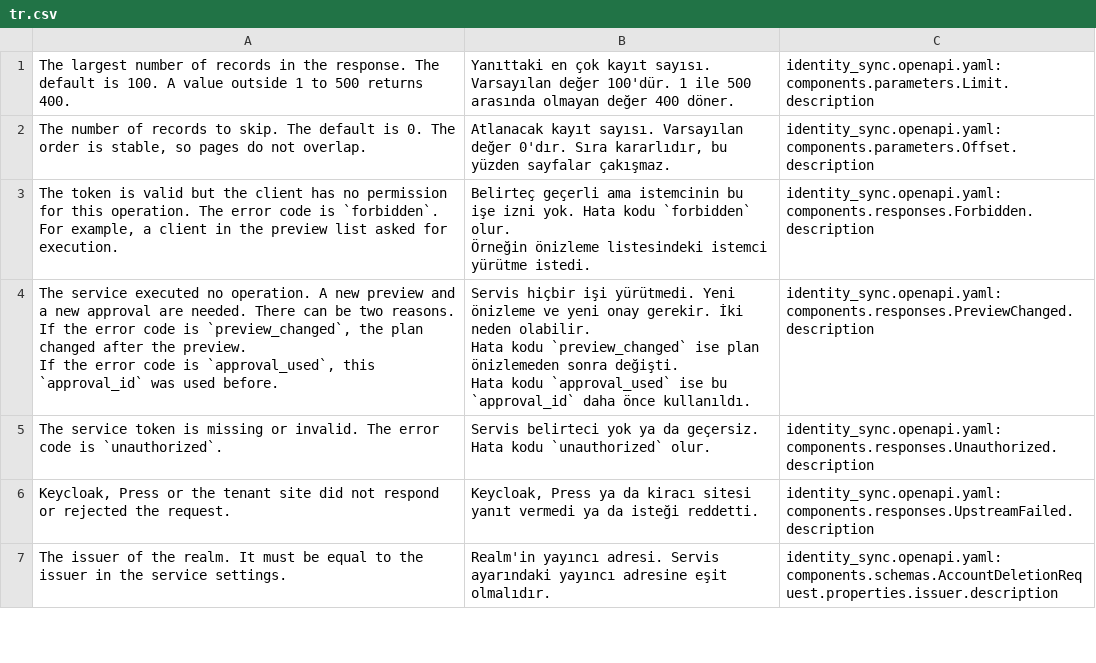
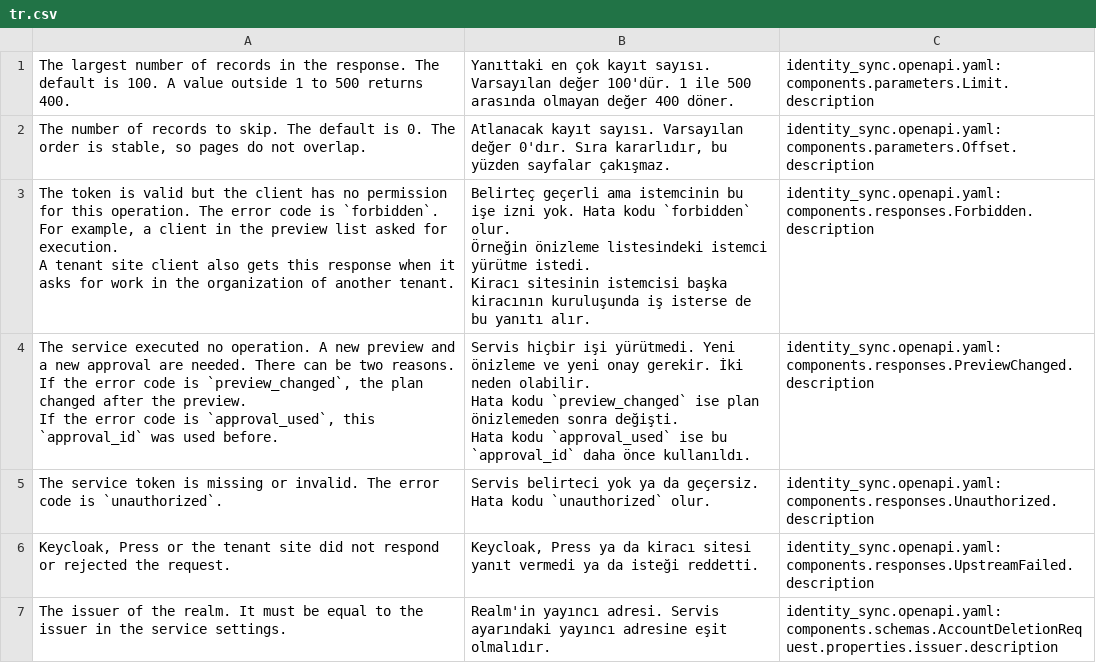
Before and after one commit to metafrappe/backend, a CSV file: identity/identity_sync/translations/tr.csv, drawn as a sheet; only a part is shown; the diff covers the shown part only.

```diff
--- a/identity/identity_sync/translations/tr.csv
+++ b/identity/identity_sync/translations/tr.csv
@@ -2,7 +2,9 @@ The largest number of records in the response. The default is 100. A value outsi
 "The number of records to skip. The default is 0. The order is stable, so pages do not overlap.","Atlanacak kayıt sayısı. Varsayılan değer 0'dır. Sıra kararlıdır, bu yüzden sayfalar çakışmaz.",identity_sync.openapi.yaml: components.parameters.Offset.description
-"The token is valid but the client has no permission for this operation. The error code is `forbidden`.
-For example, a client in the preview list asked for execution.
-","Belirteç geçerli ama istemcinin bu işe izni yok. Hata kodu `forbidden` olur.
-Örneğin önizleme listesindeki istemci yürütme istedi.
-",identity_sync.openapi.yaml: components.responses.Forbidden.description
+"The token is valid but the client has no permission for this operation. The error code is `forbidden`.
+For example, a client in the preview list asked for execution.
+A tenant site client also gets this response when it asks for work in the organization of another tenant.
+","Belirteç geçerli ama istemcinin bu işe izni yok. Hata kodu `forbidden` olur.
+Örneğin önizleme listesindeki istemci yürütme istedi.
+Kiracı sitesinin istemcisi başka kiracının kuruluşunda iş isterse de bu yanıtı alır.
+",identity_sync.openapi.yaml: components.responses.Forbidden.description
 "The service executed no operation. A new preview and a new approval are needed. There can be two reasons.
```
Also changed, not shown: 2 edited cells elsewhere in this file, 3 other files.
